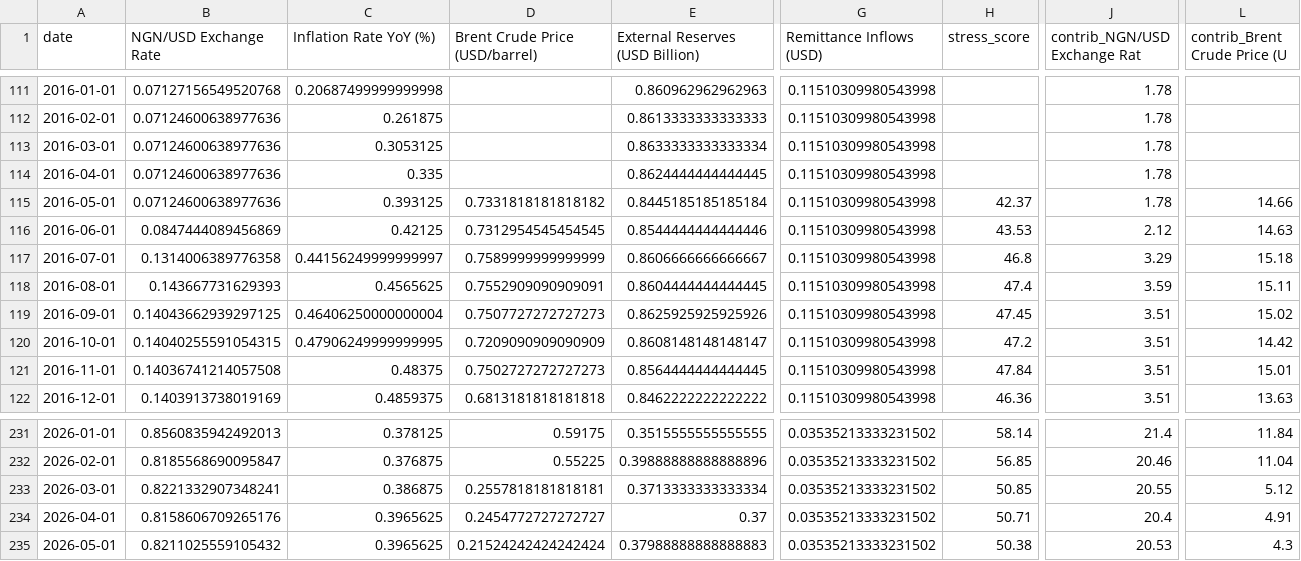
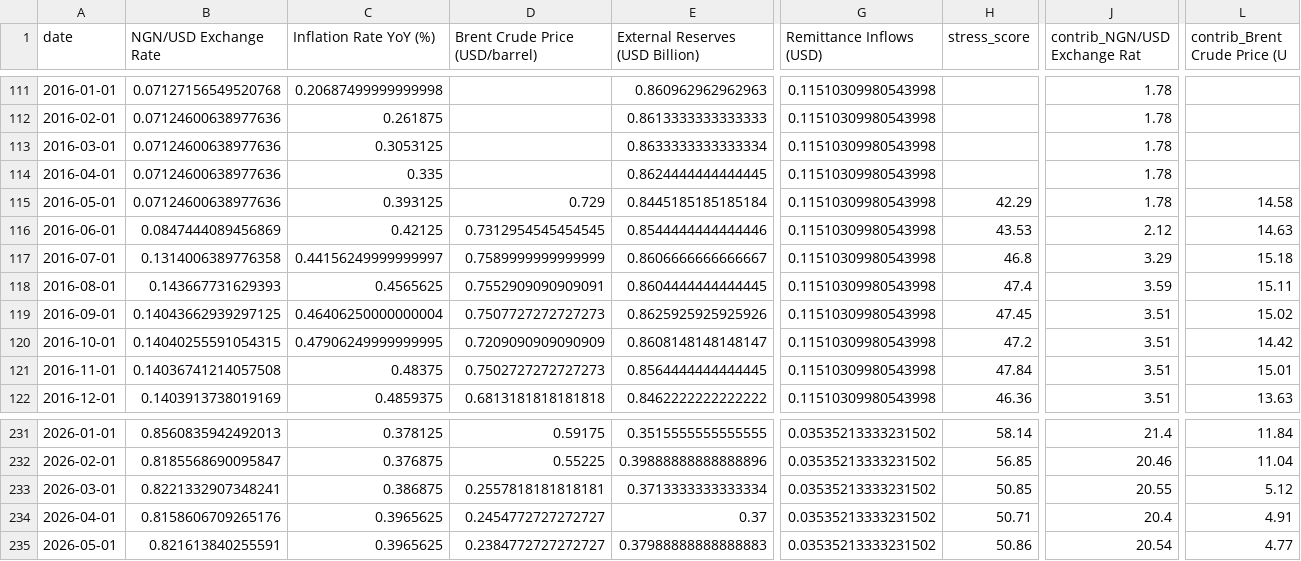
Before and after one commit to Elijjjaaaahhhhh/nigeria-macro-tracker, a CSV file: data/processed/stress_index.csv, drawn as a sheet; only a part is shown, gaps mark what is left out; the diff names each change by its address in the sheet, - before the commit and + after, or states it on an @@ line.

```diff
--- a/data/processed/stress_index.csv
+++ b/data/processed/stress_index.csv
-D115 (Brent Crude Price (USD/barrel)): 0.7331818181818182
+D115 (Brent Crude Price (USD/barrel)): 0.729
-H115 (stress_score): 42.37
+H115 (stress_score): 42.29
-L115 (contrib_Brent Crude Price (U): 14.66
+L115 (contrib_Brent Crude Price (U): 14.58
-B235 (NGN/USD Exchange Rate): 0.8211025559105432
+B235 (NGN/USD Exchange Rate): 0.821613840255591
-D235 (Brent Crude Price (USD/barrel)): 0.21524242424242424
+D235 (Brent Crude Price (USD/barrel)): 0.2384772727272727
-H235 (stress_score): 50.38
+H235 (stress_score): 50.86
-J235 (contrib_NGN/USD Exchange Rat): 20.53
+J235 (contrib_NGN/USD Exchange Rat): 20.54
-L235 (contrib_Brent Crude Price (U): 4.3
+L235 (contrib_Brent Crude Price (U): 4.77
```
Also changed, not shown: 1 other file.
